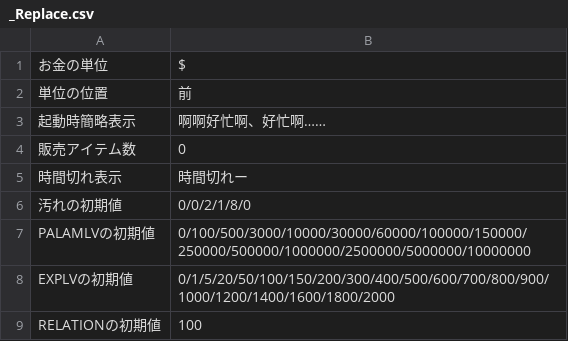
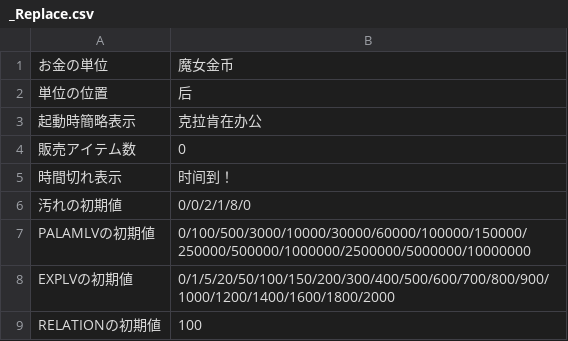
Before and after one commit to Elysiel/eraWitchgci, a CSV file: csv/_Replace.csv, drawn as a sheet.

```diff
--- a/csv/_Replace.csv
+++ b/csv/_Replace.csv
@@ -1,6 +1,6 @@
-お金の単位, $
-単位の位置, 前
-起動時簡略表示, 啊啊好忙啊、好忙啊……
+お金の単位, 魔女金币
+単位の位置, 后
+起動時簡略表示, 克拉肯在办公
 販売アイテム数, 0
-時間切れ表示, 時間切れー
+時間切れ表示, 时间到！
 汚れの初期値, 0/0/2/1/8/0
```
